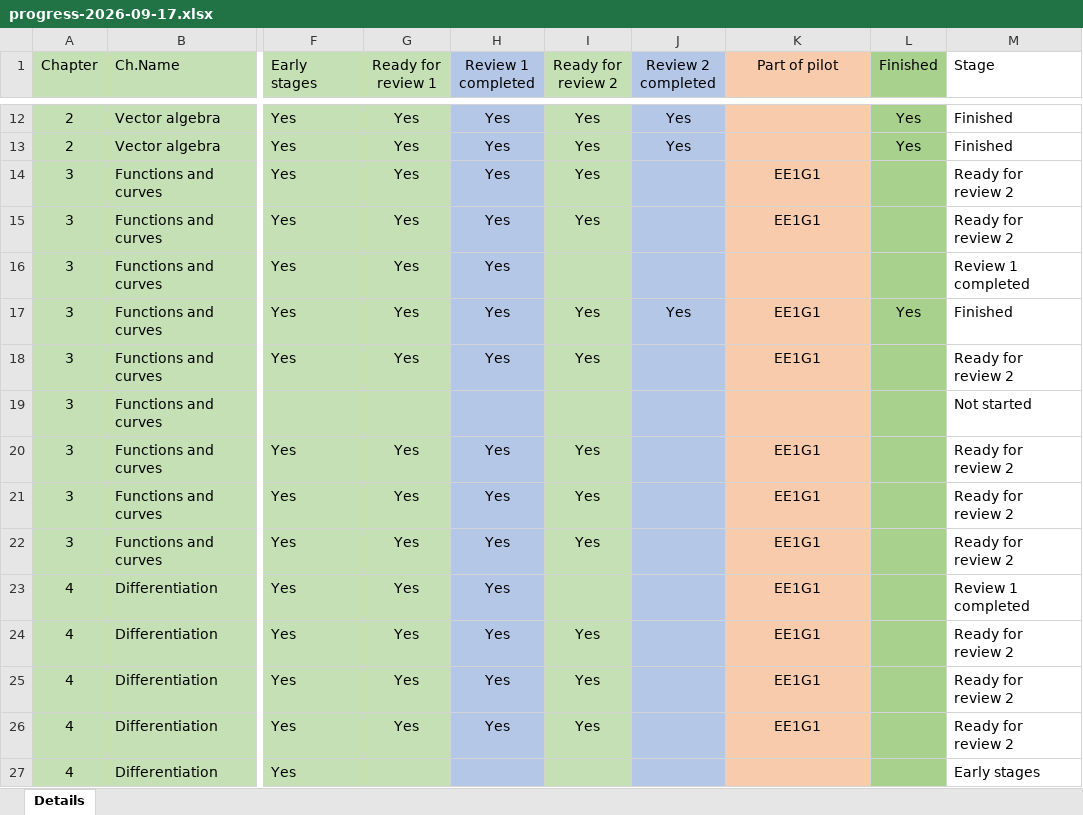
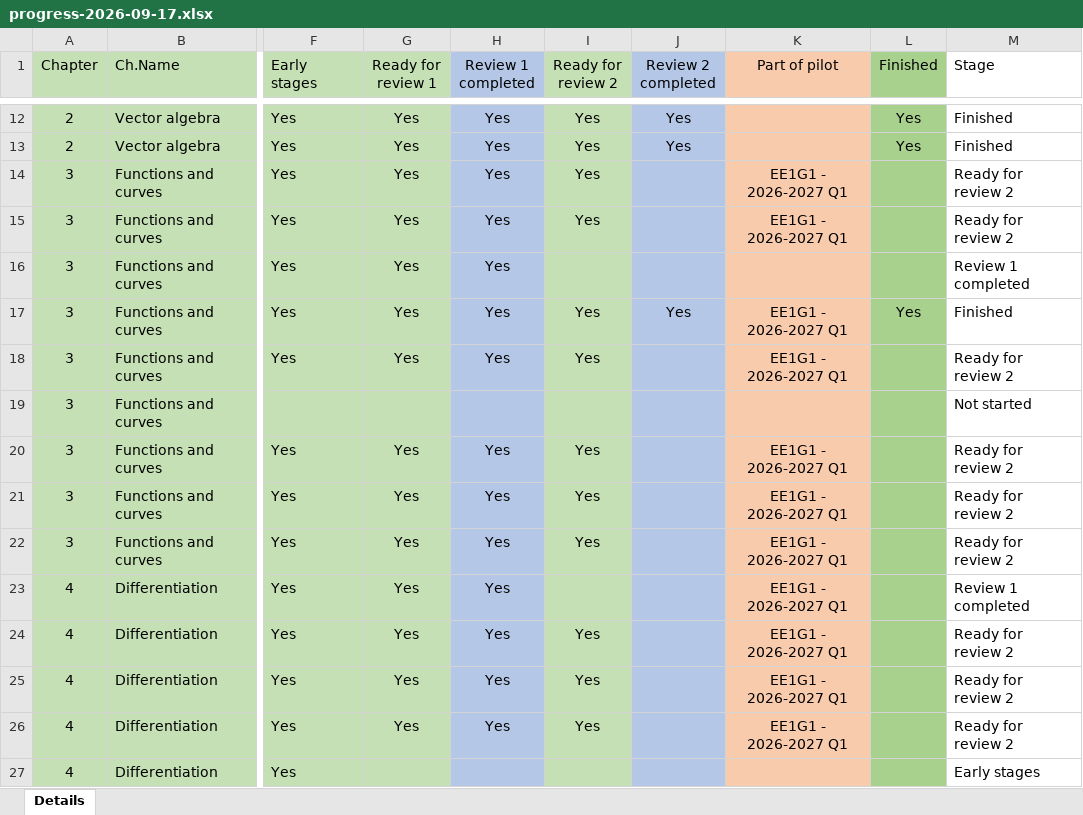
Before and after one commit to TUDelft-PRIME-Books/Calculus, an Excel workbook: book/_static/_reports/progress-2026-09-17.xlsx, sheet Details, drawn as a sheet; only a part is shown, gaps mark what is left out; values as stored, in another font and other column widths than the file's, no borders; table styles not drawn; the diff covers the shown part only; the diff names each change by its address in the sheet, - before the commit and + after, or states it on an @@ line.

Commit message:
Refresh book progress report data
Update the Excel-to-HTML report generator and regenerate the dashboard artifacts for the current book progress snapshot. This includes the latest Excel data, refreshed JSON/HTML output, corrected funnel and stage calculations, and updated pilot labels so the published report matches the latest editorial status.

```diff
--- a/book/_static/_reports/progress-2026-09-17.xlsx (sheet Details)
+++ b/book/_static/_reports/progress-2026-09-17.xlsx (sheet Details)
-K14:K15 (Part of pilot): EE1G1
+K14:K15 (Part of pilot): EE1G1 - 2026-2027 Q1
-K17:K18 (Part of pilot): EE1G1
+K17:K18 (Part of pilot): EE1G1 - 2026-2027 Q1
-K20:K26 (Part of pilot): EE1G1
+K20:K26 (Part of pilot): EE1G1 - 2026-2027 Q1
```
Also changed, not shown: 22 edited cells elsewhere in this sheet, 3 other files.
